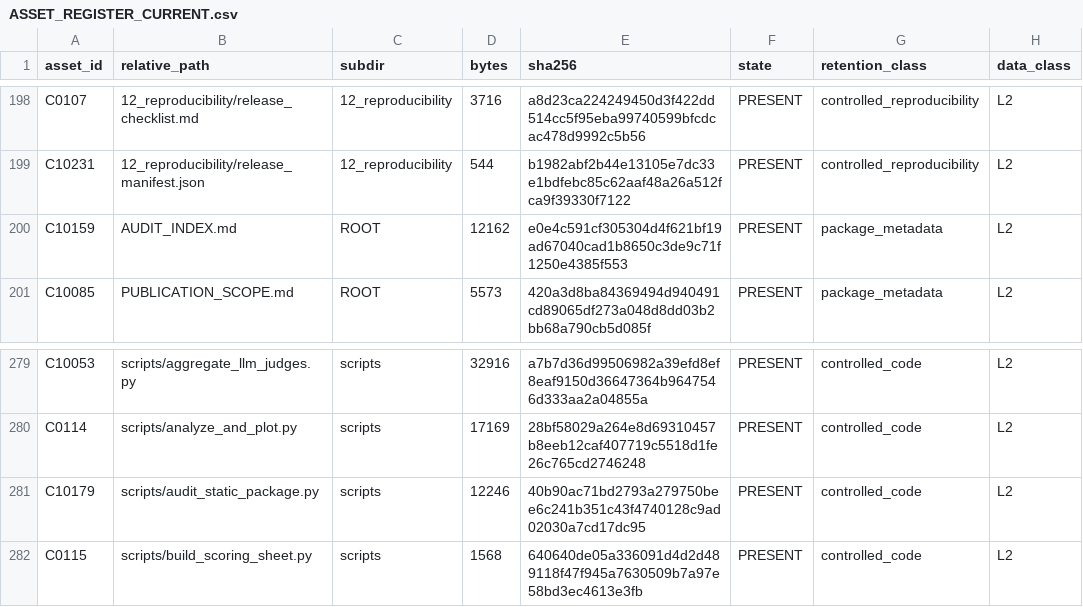
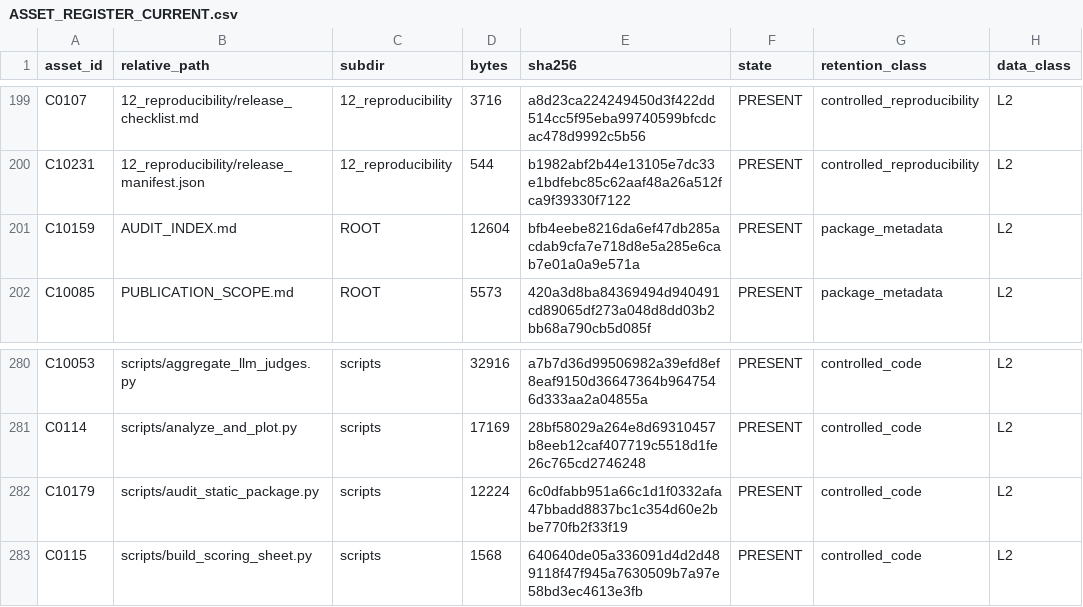
Before and after one commit to w1-23/QAagent, a CSV file: experiments/citrus_scholar_citation60/12_reproducibility/ASSET_REGISTER_CURRENT.csv, drawn as a sheet; only a part is shown, gaps mark what is left out; addresses are those after the commit; the diff covers the shown part only; the diff names each change by its address in the sheet, - before the commit and + after, or states it on an @@ line.

```diff
--- a/experiments/citrus_scholar_citation60/12_reproducibility/ASSET_REGISTER_CURRENT.csv
+++ b/experiments/citrus_scholar_citation60/12_reproducibility/ASSET_REGISTER_CURRENT.csv
-D201 (bytes): 12162
+D201 (bytes): 12604
-E201 (sha256): e0e4c591cf305304d4f621bf19ad67040cad1b8650c3de9c71f1250e4385f553
+E201 (sha256): bfb4eebe8216da6ef47db285acdab9cfa7e718d8e5a285e6cab7e01a0a9e571a
-D282 (bytes): 12246
+D282 (bytes): 12224
-E282 (sha256): 40b90ac71bd2793a279750bee6c241b351c43f4740128c9ad02030a7cd17dc95
+E282 (sha256): 6c0dfabb951a66c1d1f0332afa47bbadd8837bc1c354d60e2bbe770fb2f33f19
```
Also changed, not shown: 1 added row and 18 edited cells elsewhere in this file, experiments/citrus_scholar_citation60/00_protocol/change_log.csv, experiments/citrus_scholar_citation60/12_reproducibility/FILE_SHA256_MANIFEST.csv, 11 other files.
